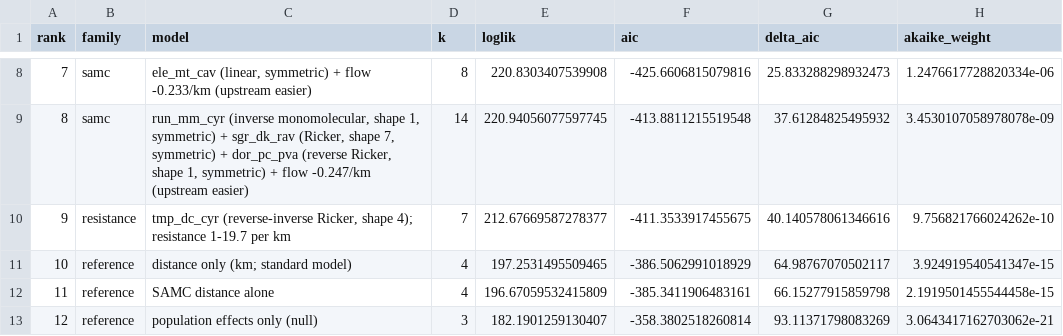
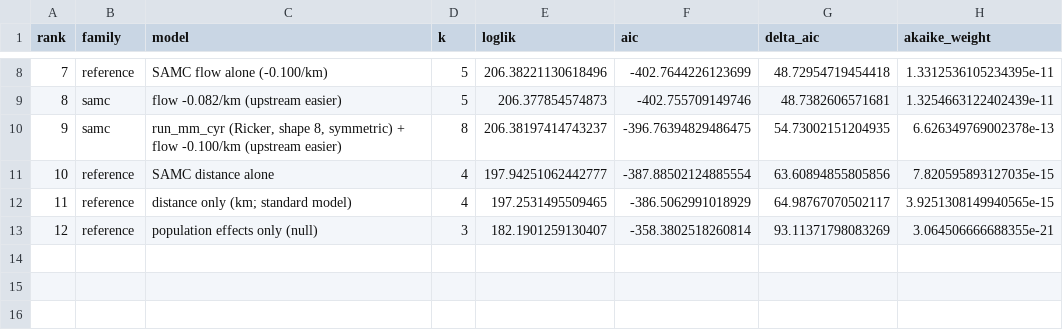
Before and after one commit to tkchafin/resistnet, a TSV file: src/resistnet/data/example_output/nmt.modelComparison.tsv, drawn as a sheet; only a part is shown, gaps mark what is left out; the diff covers the shown part only.

```diff
--- a/src/resistnet/data/example_output/nmt.modelComparison.tsv
+++ b/src/resistnet/data/example_output/nmt.modelComparison.tsv
@@ -8,6 +8,6 @@ rank	family	model	k	loglik	aic	delta_aic	akaike_weight
-7	samc	ele_mt_cav (linear, symmetric) + flow -0.233/km (upstream easier)	8	220.8303407539908	-425.6606815079816	25.833288298932473	1.2476617728820334e-06
-8	samc	run_mm_cyr (inverse monomolecular, shape 1, symmetric) + sgr_dk_rav (Ricker, shape 7, symmetric) + dor_pc_pva (reverse Ricker, shape 1, symmetric) + flow -0.247/km (upstream easier)	14	220.94056077597745	-413.8811215519548	37.61284825495932	3.4530107058978078e-09
-9	resistance	tmp_dc_cyr (reverse-inverse Ricker, shape 4); resistance 1-19.7 per km	7	212.67669587278377	-411.3533917455675	40.140578061346616	9.756821766024262e-10
-10	reference	distance only (km; standard model)	4	197.2531495509465	-386.5062991018929	64.98767070502117	3.924919540541347e-15
-11	reference	SAMC distance alone	4	196.67059532415809	-385.3411906483161	66.15277915859798	2.1919501455544458e-15
-12	reference	population effects only (null)	3	182.1901259130407	-358.3802518260814	93.11371798083269	3.0643417162703062e-21
+7	reference	SAMC flow alone (-0.100/km)	5	206.38221130618496	-402.7644226123699	48.72954719454418	1.3312536105234395e-11
+8	samc	flow -0.082/km (upstream easier)	5	206.377854574873	-402.755709149746	48.7382606571681	1.3254663122402439e-11
+9	samc	run_mm_cyr (Ricker, shape 8, symmetric) + flow -0.100/km (upstream easier)	8	206.38197414743237	-396.76394829486475	54.73002151204935	6.626349769002378e-13
+10	reference	SAMC distance alone	4	197.94251062442777	-387.88502124885554	63.60894855805856	7.820595893127035e-15
+11	reference	distance only (km; standard model)	4	197.2531495509465	-386.5062991018929	64.98767070502117	3.9251308149940565e-15
+12	reference	population effects only (null)	3	182.1901259130407	-358.3802518260814	93.11371798083269	3.064506666688355e-21
```
Also changed, not shown: 29 edited cells elsewhere in this file, src/resistnet/data/example_output/nmt.jointImportance.tsv, src/resistnet/data/example_output/samc/nmt.Model-Average.CFPTMatrix.tsv, 40 other files.
